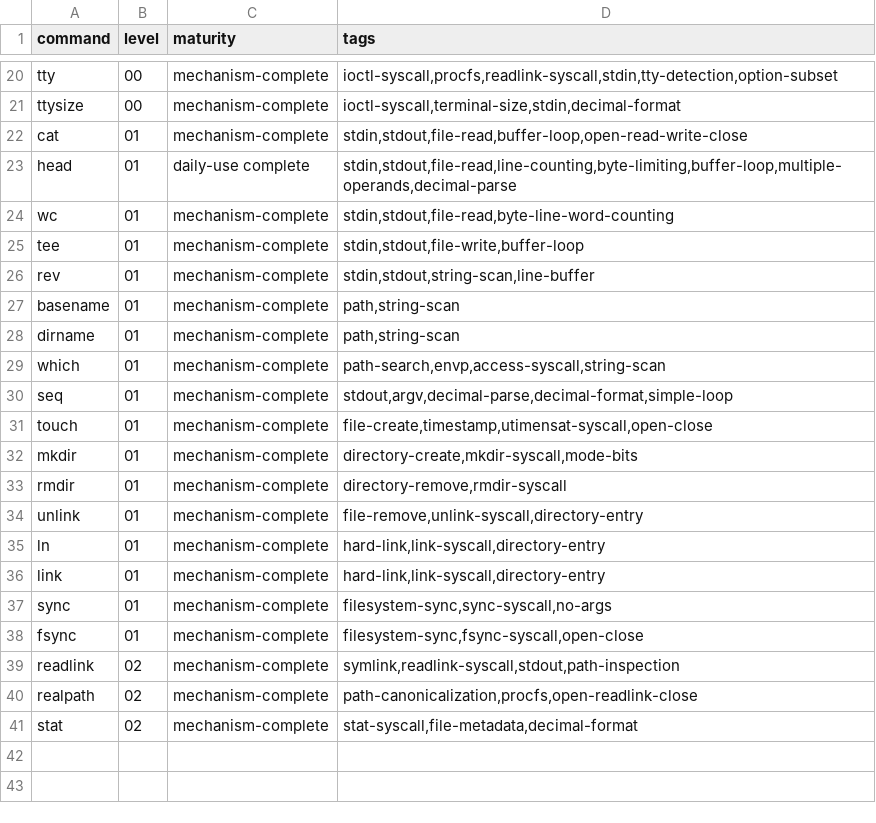
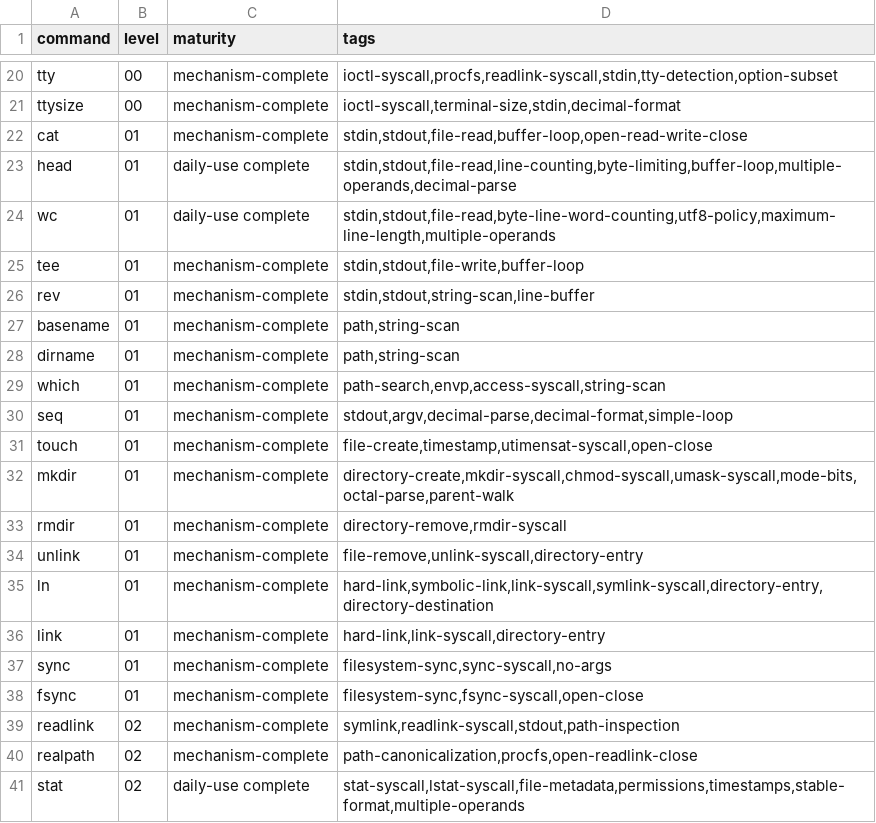
Before and after one commit to thesepeoplearenotyourfriends/busybox_in_nasm, a TSV file: docs/command_index.tsv, drawn as a sheet; only a part is shown, gaps mark what is left out.

Commit message:
Test and document wc and stat maturation

```diff
--- a/docs/command_index.tsv
+++ b/docs/command_index.tsv
@@ -23,3 +23,3 @@ cat	01	mechanism-complete	stdin,stdout,file-read,buffer-loop,open-read-write-clo
 head	01	daily-use complete	stdin,stdout,file-read,line-counting,byte-limiting,buffer-loop,multiple-operands,decimal-parse
-wc	01	mechanism-complete	stdin,stdout,file-read,byte-line-word-counting
+wc	01	daily-use complete	stdin,stdout,file-read,byte-line-word-counting,utf8-policy,maximum-line-length,multiple-operands
 tee	01	mechanism-complete	stdin,stdout,file-write,buffer-loop
@@ -31,6 +31,6 @@ seq	01	mechanism-complete	stdout,argv,decimal-parse,decimal-format,simple-loop
 touch	01	mechanism-complete	file-create,timestamp,utimensat-syscall,open-close
-mkdir	01	mechanism-complete	directory-create,mkdir-syscall,mode-bits
+mkdir	01	mechanism-complete	directory-create,mkdir-syscall,chmod-syscall,umask-syscall,mode-bits,octal-parse,parent-walk
 rmdir	01	mechanism-complete	directory-remove,rmdir-syscall
 unlink	01	mechanism-complete	file-remove,unlink-syscall,directory-entry
-ln	01	mechanism-complete	hard-link,link-syscall,directory-entry
+ln	01	mechanism-complete	hard-link,symbolic-link,link-syscall,symlink-syscall,directory-entry,directory-destination
 link	01	mechanism-complete	hard-link,link-syscall,directory-entry
@@ -40,2 +40,2 @@ readlink	02	mechanism-complete	symlink,readlink-syscall,stdout,path-inspection
 realpath	02	mechanism-complete	path-canonicalization,procfs,open-readlink-close
-stat	02	mechanism-complete	stat-syscall,file-metadata,decimal-format
+stat	02	daily-use complete	stat-syscall,lstat-syscall,file-metadata,permissions,timestamps,stable-format,multiple-operands
```
Also changed, not shown: 14 other files.
